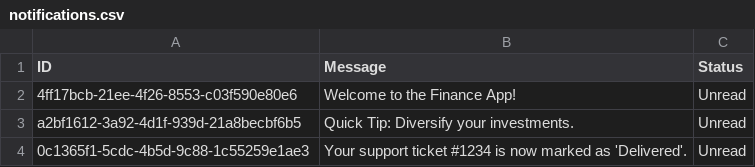
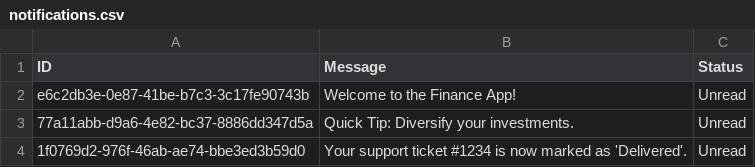
Before and after one commit to loredanau02/finance-app, a CSV file: notifications.csv, drawn as a sheet.

```diff
--- a/notifications.csv
+++ b/notifications.csv
@@ -1,4 +1,4 @@
 ID | Message | Status
-4ff17bcb-21ee-4f26-8553-c03f590e80e6 | Welcome to the Finance App! | Unread
-a2bf1612-3a92-4d1f-939d-21a8becbf6b5 | Quick Tip: Diversify your investments. | Unread
-0c1365f1-5cdc-4b5d-9c88-1c55259e1ae3 | Your support ticket #1234 is now marked as 'Delivered'. | Unread
+e6c2db3e-0e87-41be-b7c3-3c17fe90743b | Welcome to the Finance App! | Unread
+77a11abb-d9a6-4e82-bc37-8886dd347d5a | Quick Tip: Diversify your investments. | Unread
+1f0769d2-976f-46ab-ae74-bbe3ed3b59d0 | Your support ticket #1234 is now marked as 'Delivered'. | Unread
```
Also changed, not shown: 4 other files.
